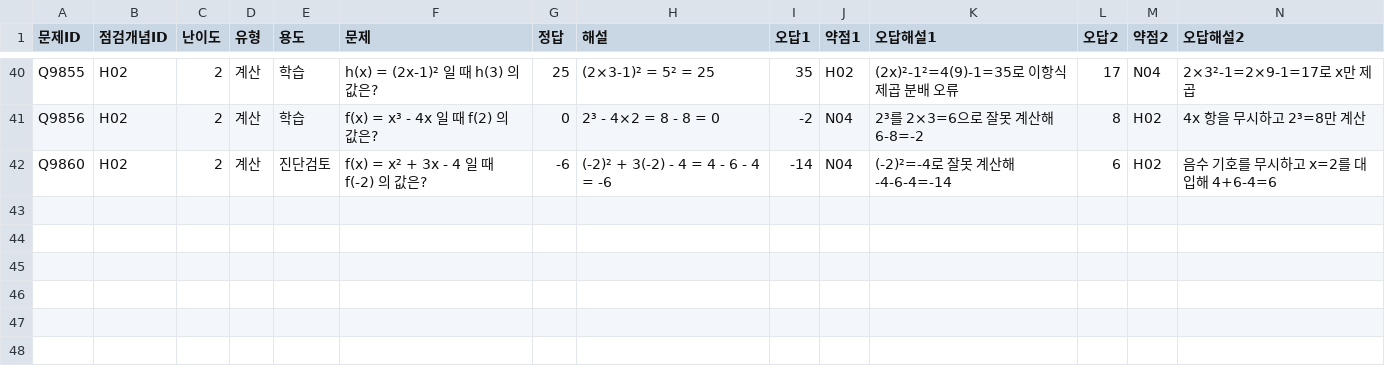
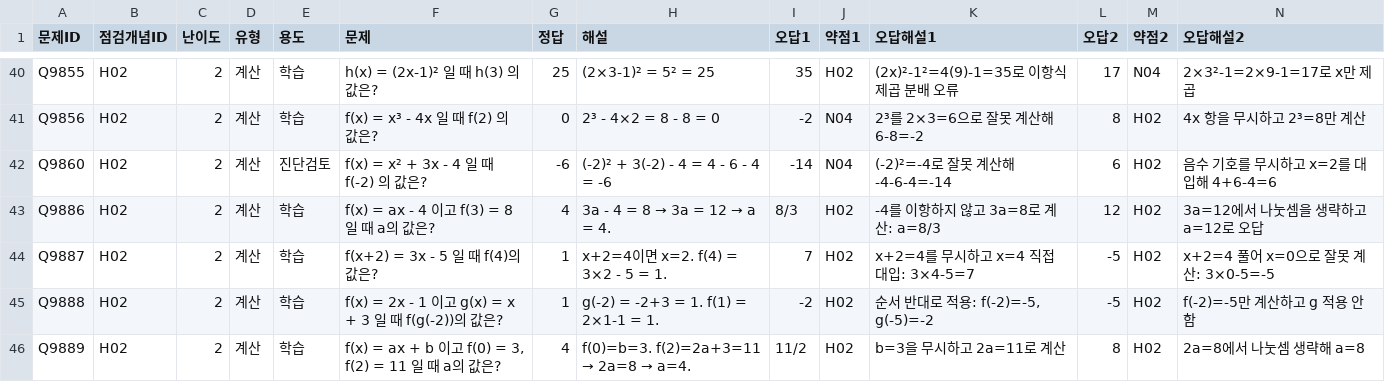
Before and after one commit to wataryu00-boop/math-diagnostic, a CSV file: problems/H02/2.csv, drawn as a sheet; only a part is shown, gaps mark what is left out; rows hold the shown columns only; the diff names each change by its address in the sheet, - before the commit and + after, or states it on an @@ line.

```diff
--- a/problems/H02/2.csv
+++ b/problems/H02/2.csv
+row 43: Q9886 | H02 | 2 | 계산 | 학습 | f(x) = ax - 4 이고 f(3) = 8 일 때 a의 값은? | 4 | 3a - 4 = 8 → 3a = 12 → a = 4. | 8/3 | H02 | -4를 이항하지 않고 3a=8로 계산: a=8/3 | 12 | H02 | 3a=12에서 나눗셈을 생략하고 a=12로 오답
+row 44: Q9887 | H02 | 2 | 계산 | 학습 | f(x+2) = 3x - 5 일 때 f(4)의 값은? | 1 | x+2=4이면 x=2. f(4) = 3×2 - 5 = 1. | 7 | H02 | x+2=4를 무시하고 x=4 직접 대입: 3×4-5=7 | -5 | H02 | x+2=4 풀어 x=0으로 잘못 계산: 3×0-5=-5
+row 45: Q9888 | H02 | 2 | 계산 | 학습 | f(x) = 2x - 1 이고 g(x) = x + 3 일 때 f(g(-2))의 값은? | 1 | g(-2) = -2+3 = 1. f(1) = 2×1-1 = 1. | -2 | H02 | 순서 반대로 적용: f(-2)=-5, g(-5)=-2 | -5 | H02 | f(-2)=-5만 계산하고 g 적용 안 함
+row 46: Q9889 | H02 | 2 | 계산 | 학습 | f(x) = ax + b 이고 f(0) = 3, f(2) = 11 일 때 a의 값은? | 4 | f(0)=b=3. f(2)=2a+3=11 → 2a=8 → a=4. | 11/2 | H02 | b=3을 무시하고 2a=11로 계산 | 8 | H02 | 2a=8에서 나눗셈 생략해 a=8
```
Also changed, not shown: problems/H02/1.csv, 1 other file.
